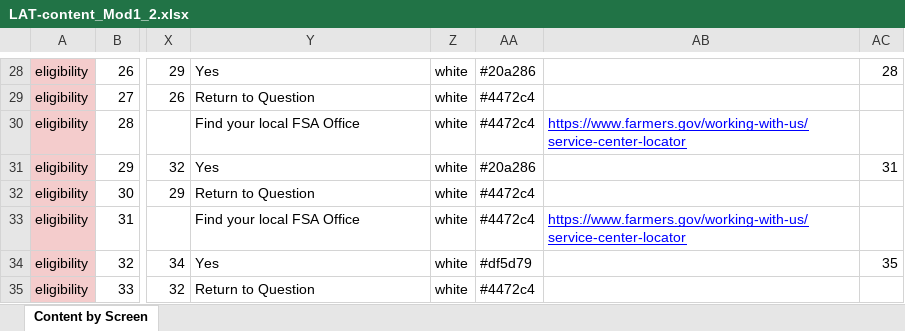
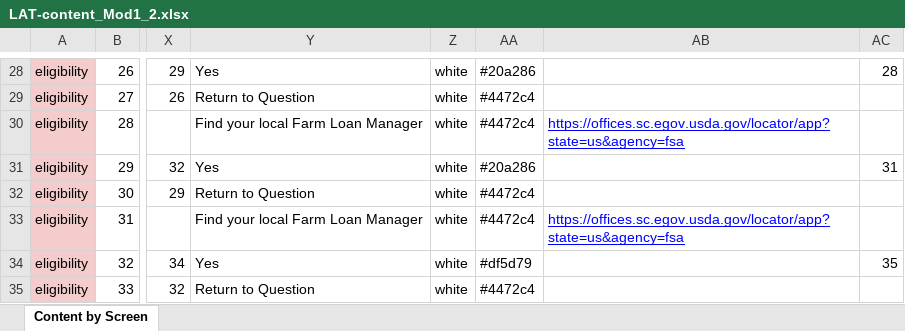
Before and after one commit to 18F/usda-loan-assitant-walkthrough, an Excel workbook: make_lrt_json/LAT-content_Mod1_2.xlsx, sheet Content by Screen, drawn as a sheet; only a part is shown, gaps mark what is left out; values as stored, in another font and other column widths than the file's, no borders; charts and pictures not drawn; the diff covers the shown part only; the diff names each change by its address in the sheet, - before the commit and + after, or states it on an @@ line.

```diff
--- a/make_lrt_json/LAT-content_Mod1_2.xlsx (sheet Content by Screen)
+++ b/make_lrt_json/LAT-content_Mod1_2.xlsx (sheet Content by Screen)
-Y30: Find your local FSA Office
+Y30: Find your local Farm Loan Manager
-AB30: https://www.farmers.gov/working-with-us/service-center-locator
+AB30: https://offices.sc.egov.usda.gov/locator/app?state=us&agency=fsa
-Y33: Find your local FSA Office
+Y33: Find your local Farm Loan Manager
-AB33: https://www.farmers.gov/working-with-us/service-center-locator
+AB33: https://offices.sc.egov.usda.gov/locator/app?state=us&agency=fsa
```
Also changed, not shown: 44 edited cells, cell formats and merged cells elsewhere in this sheet, charts or pictures, 8 other files.
